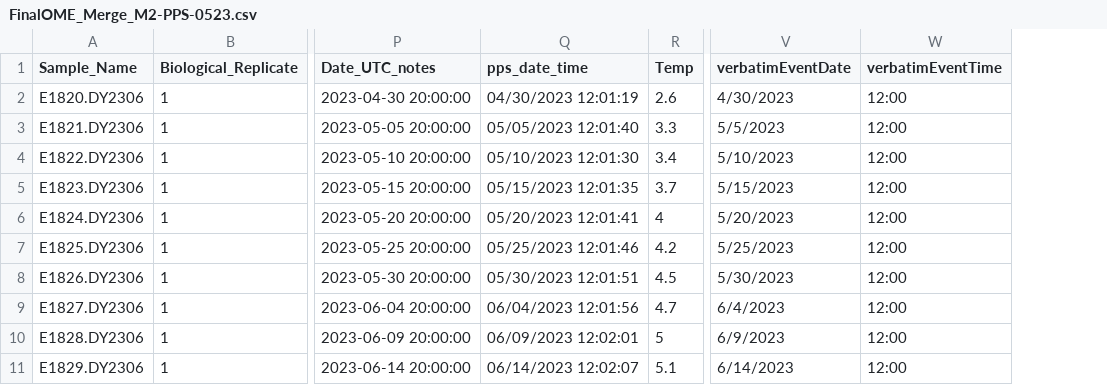
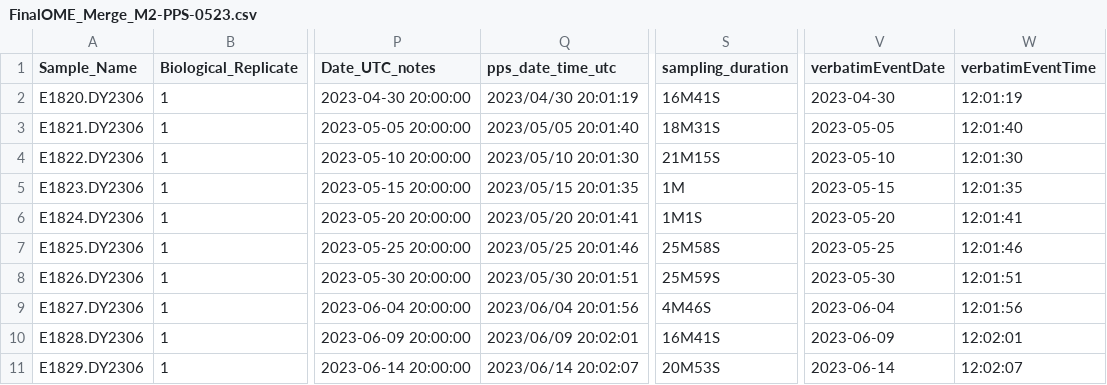
Before and after one commit to marinednadude/OME-EcoFOCI, a CSV file: EcoFOCI/data/1_SampleCollection/2023_M2_Spring-Summer_CruiseData/FinalOME_Merge_M2-PPS-0523.csv, drawn as a sheet; only a part is shown, gaps mark what is left out; removed rows and columns are numbered as before the commit, all else as after; the diff covers the shown part only; the diff names each change by its address in the sheet, - before the commit and + after, or states it on an @@ line.

Commit message:
update for duration easieness

```diff
--- a/EcoFOCI/data/1_SampleCollection/2023_M2_Spring-Summer_CruiseData/FinalOME_Merge_M2-PPS-0523.csv
+++ b/EcoFOCI/data/1_SampleCollection/2023_M2_Spring-Summer_CruiseData/FinalOME_Merge_M2-PPS-0523.csv
-column R (Temp), rows 2-11: 2.6 | 3.3 | 3.4 | 3.7 | 4 | 4.2 | 4.5 | 4.7 | 5 | 5.1
+column S (sampling_duration), rows 2-11: 16M41S | 18M31S | 21M15S | 1M | 1M1S | 25M58S | 25M59S | 4M46S | 16M41S | 20M53S
-Q1: pps_date_time
+Q1: pps_date_time_utc
-Q2 (pps_date_time_utc): 04/30/2023 12:01:19
+Q2 (pps_date_time_utc): 2023/04/30 20:01:19
-V2 (verbatimEventDate): 4/30/2023
+V2 (verbatimEventDate): 2023-04-30
-W2 (verbatimEventTime): 12:00
+W2 (verbatimEventTime): 12:01:19
-Q3 (pps_date_time_utc): 05/05/2023 12:01:40
+Q3 (pps_date_time_utc): 2023/05/05 20:01:40
-V3 (verbatimEventDate): 5/5/2023
+V3 (verbatimEventDate): 2023-05-05
-W3 (verbatimEventTime): 12:00
+W3 (verbatimEventTime): 12:01:40
-Q4 (pps_date_time_utc): 05/10/2023 12:01:30
+Q4 (pps_date_time_utc): 2023/05/10 20:01:30
-V4 (verbatimEventDate): 5/10/2023
+V4 (verbatimEventDate): 2023-05-10
-W4 (verbatimEventTime): 12:00
+W4 (verbatimEventTime): 12:01:30
-Q5 (pps_date_time_utc): 05/15/2023 12:01:35
+Q5 (pps_date_time_utc): 2023/05/15 20:01:35
-V5 (verbatimEventDate): 5/15/2023
+V5 (verbatimEventDate): 2023-05-15
-W5 (verbatimEventTime): 12:00
+W5 (verbatimEventTime): 12:01:35
-Q6 (pps_date_time_utc): 05/20/2023 12:01:41
+Q6 (pps_date_time_utc): 2023/05/20 20:01:41
-V6 (verbatimEventDate): 5/20/2023
+V6 (verbatimEventDate): 2023-05-20
-W6 (verbatimEventTime): 12:00
+W6 (verbatimEventTime): 12:01:41
-Q7 (pps_date_time_utc): 05/25/2023 12:01:46
+Q7 (pps_date_time_utc): 2023/05/25 20:01:46
-V7 (verbatimEventDate): 5/25/2023
+V7 (verbatimEventDate): 2023-05-25
-W7 (verbatimEventTime): 12:00
+W7 (verbatimEventTime): 12:01:46
-Q8 (pps_date_time_utc): 05/30/2023 12:01:51
+Q8 (pps_date_time_utc): 2023/05/30 20:01:51
-V8 (verbatimEventDate): 5/30/2023
+V8 (verbatimEventDate): 2023-05-30
-W8 (verbatimEventTime): 12:00
+W8 (verbatimEventTime): 12:01:51
-Q9 (pps_date_time_utc): 06/04/2023 12:01:56
+Q9 (pps_date_time_utc): 2023/06/04 20:01:56
-V9 (verbatimEventDate): 6/4/2023
+V9 (verbatimEventDate): 2023-06-04
-W9 (verbatimEventTime): 12:00
+W9 (verbatimEventTime): 12:01:56
-Q10 (pps_date_time_utc): 06/09/2023 12:02:01
+Q10 (pps_date_time_utc): 2023/06/09 20:02:01
-V10 (verbatimEventDate): 6/9/2023
+V10 (verbatimEventDate): 2023-06-09
-W10 (verbatimEventTime): 12:00
+W10 (verbatimEventTime): 12:02:01
-Q11 (pps_date_time_utc): 06/14/2023 12:02:07
+Q11 (pps_date_time_utc): 2023/06/14 20:02:07
-V11 (verbatimEventDate): 6/14/2023
+V11 (verbatimEventDate): 2023-06-14
-W11 (verbatimEventTime): 12:00
+W11 (verbatimEventTime): 12:02:07
```
Also changed, not shown: 39 edited cells elsewhere in this file, 1 other file.
